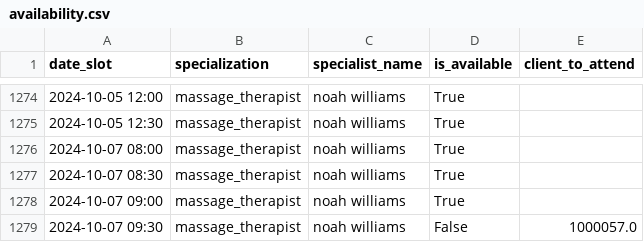
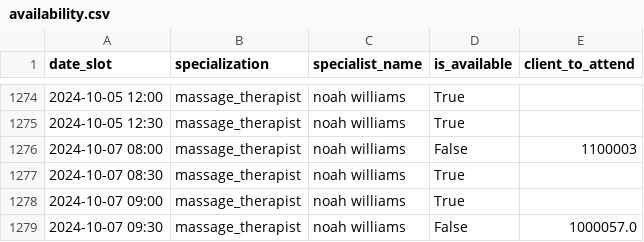
Before and after one commit to Leojr2021/customer-service-beauty-salon, a CSV file: data/syntetic_data/availability.csv, drawn as a sheet; only a part is shown, gaps mark what is left out.

```diff
--- a/data/syntetic_data/availability.csv
+++ b/data/syntetic_data/availability.csv
@@ -1275,3 +1275,3 @@ date_slot,specialization,specialist_name,is_available,client_to_attend
 2024-10-05 12:30,massage_therapist,noah williams,True,
-2024-10-07 08:00,massage_therapist,noah williams,True,
+2024-10-07 08:00,massage_therapist,noah williams,False,1100003
 2024-10-07 08:30,massage_therapist,noah williams,True,
```
Also changed, not shown: 6 other files.
